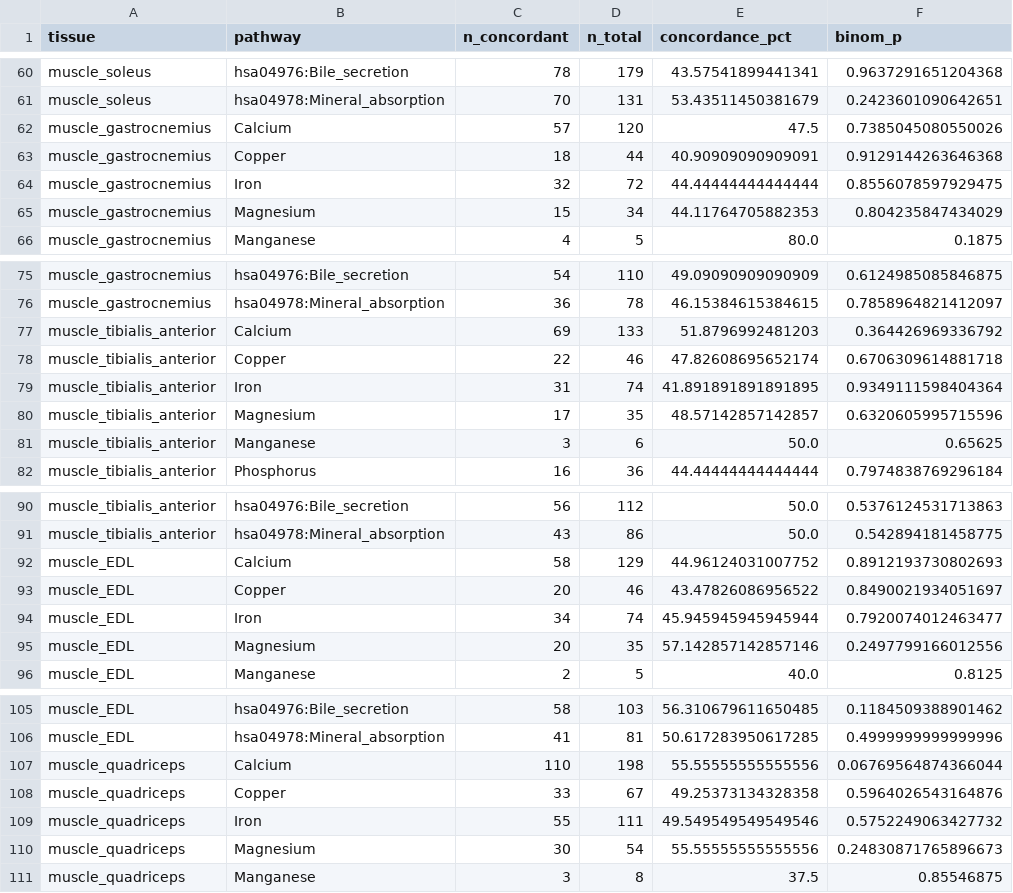
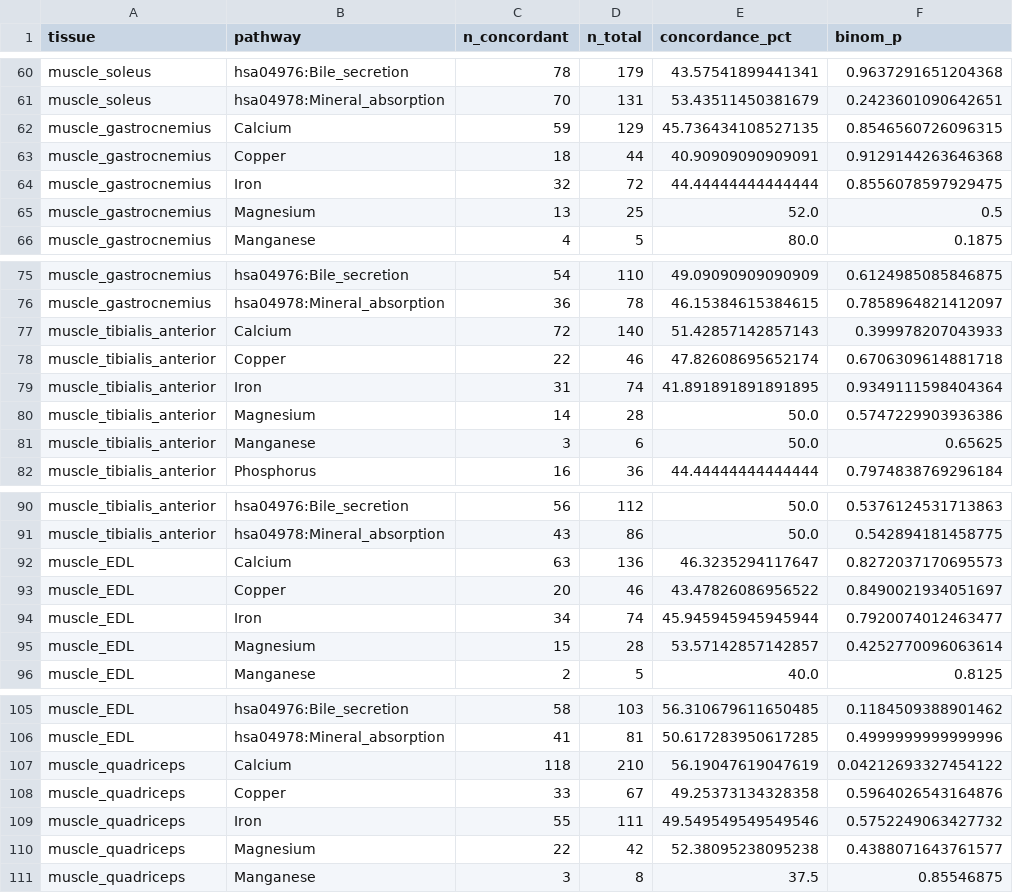
Before and after one commit to dr-richard-barker/astronaut-mineral-final, a CSV file: data/cross_species_tissue_pathway.csv, drawn as a sheet; only a part is shown, gaps mark what is left out; the diff covers the shown part only.

```diff
--- a/data/cross_species_tissue_pathway.csv
+++ b/data/cross_species_tissue_pathway.csv
@@ -61,6 +61,6 @@ muscle_soleus,hsa04976:Bile_secretion,78,179,43.57541899441341,0.963729165120436
 muscle_soleus,hsa04978:Mineral_absorption,70,131,53.43511450381679,0.2423601090642651
-muscle_gastrocnemius,Calcium,57,120,47.5,0.7385045080550026
+muscle_gastrocnemius,Calcium,59,129,45.736434108527135,0.8546560726096315
 muscle_gastrocnemius,Copper,18,44,40.90909090909091,0.9129144263646368
 muscle_gastrocnemius,Iron,32,72,44.44444444444444,0.8556078597929475
-muscle_gastrocnemius,Magnesium,15,34,44.11764705882353,0.804235847434029
+muscle_gastrocnemius,Magnesium,13,25,52.0,0.5
 muscle_gastrocnemius,Manganese,4,5,80.0,0.1875
@@ -76,6 +76,6 @@ muscle_gastrocnemius,hsa04976:Bile_secretion,54,110,49.09090909090909,0.61249850
 muscle_gastrocnemius,hsa04978:Mineral_absorption,36,78,46.15384615384615,0.7858964821412097
-muscle_tibialis_anterior,Calcium,69,133,51.8796992481203,0.364426969336792
+muscle_tibialis_anterior,Calcium,72,140,51.42857142857143,0.399978207043933
 muscle_tibialis_anterior,Copper,22,46,47.82608695652174,0.6706309614881718
 muscle_tibialis_anterior,Iron,31,74,41.891891891891895,0.9349111598404364
-muscle_tibialis_anterior,Magnesium,17,35,48.57142857142857,0.6320605995715596
+muscle_tibialis_anterior,Magnesium,14,28,50.0,0.5747229903936386
 muscle_tibialis_anterior,Manganese,3,6,50.0,0.65625
@@ -91,6 +91,6 @@ muscle_tibialis_anterior,hsa04976:Bile_secretion,56,112,50.0,0.5376124531713863
 muscle_tibialis_anterior,hsa04978:Mineral_absorption,43,86,50.0,0.542894181458775
-muscle_EDL,Calcium,58,129,44.96124031007752,0.8912193730802693
+muscle_EDL,Calcium,63,136,46.3235294117647,0.8272037170695573
 muscle_EDL,Copper,20,46,43.47826086956522,0.8490021934051697
 muscle_EDL,Iron,34,74,45.945945945945944,0.7920074012463477
-muscle_EDL,Magnesium,20,35,57.142857142857146,0.2497799166012556
+muscle_EDL,Magnesium,15,28,53.57142857142857,0.4252770096063614
 muscle_EDL,Manganese,2,5,40.0,0.8125
@@ -106,6 +106,6 @@ muscle_EDL,hsa04976:Bile_secretion,58,103,56.310679611650485,0.1184509388901462
 muscle_EDL,hsa04978:Mineral_absorption,41,81,50.617283950617285,0.4999999999999996
-muscle_quadriceps,Calcium,110,198,55.55555555555556,0.06769564874366044
+muscle_quadriceps,Calcium,118,210,56.19047619047619,0.04212693327454122
 muscle_quadriceps,Copper,33,67,49.25373134328358,0.5964026543164876
 muscle_quadriceps,Iron,55,111,49.549549549549546,0.5752249063427732
-muscle_quadriceps,Magnesium,30,54,55.55555555555556,0.24830871765896673
+muscle_quadriceps,Magnesium,22,42,52.38095238095238,0.4388071643761577
 muscle_quadriceps,Manganese,3,8,37.5,0.85546875
```
Also changed, not shown: 32 edited cells elsewhere in this file, data/gsea_results.csv, data/pathway_mean_log2fc.csv, 55 other files.
